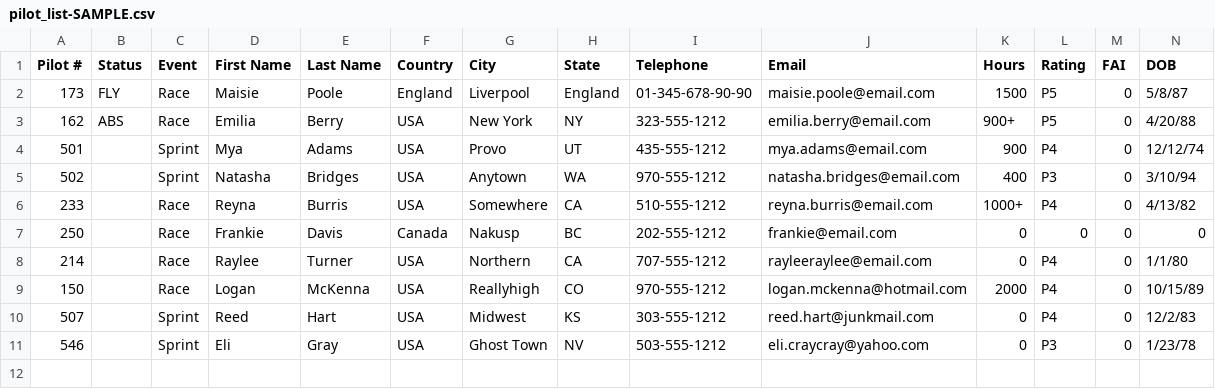
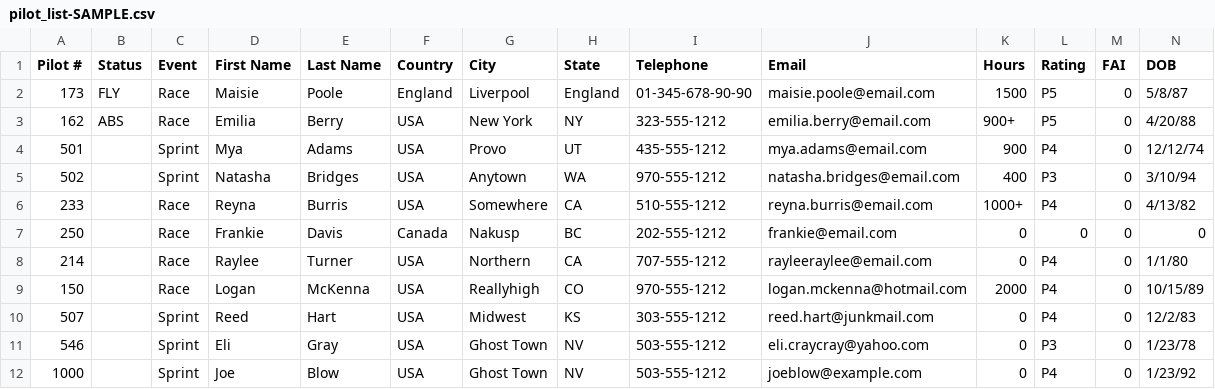
Before and after one commit to gever/bowerbird, a CSV file: data/pilot_list-SAMPLE.csv, drawn as a sheet; only a part is shown; rows hold the shown columns only; the diff names each change by its address in the sheet, - before the commit and + after, or states it on an @@ line.

```diff
--- a/data/pilot_list-SAMPLE.csv
+++ b/data/pilot_list-SAMPLE.csv
+row 12: 1000 |  | Sprint | Joe | Blow | USA | Ghost Town | NV | 503-555-1212 | joeblow@example.com | 0 | P4 | 0 | 1/23/92
```
Also changed, not shown: 3 other files.
